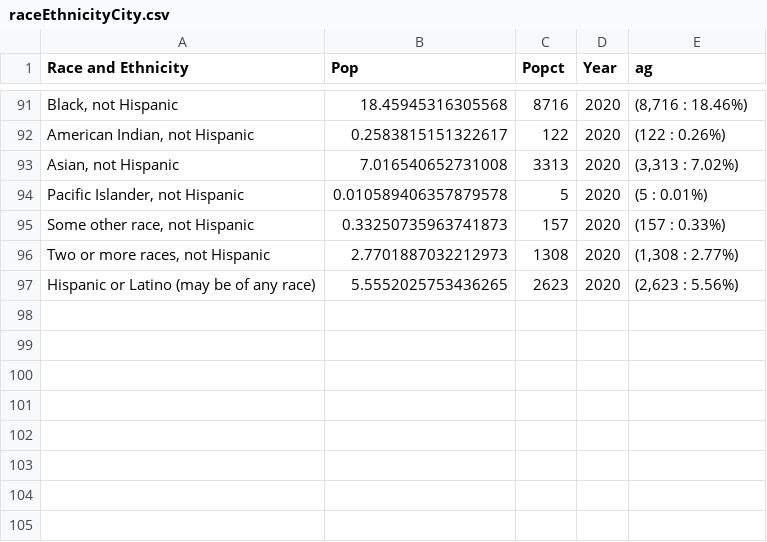
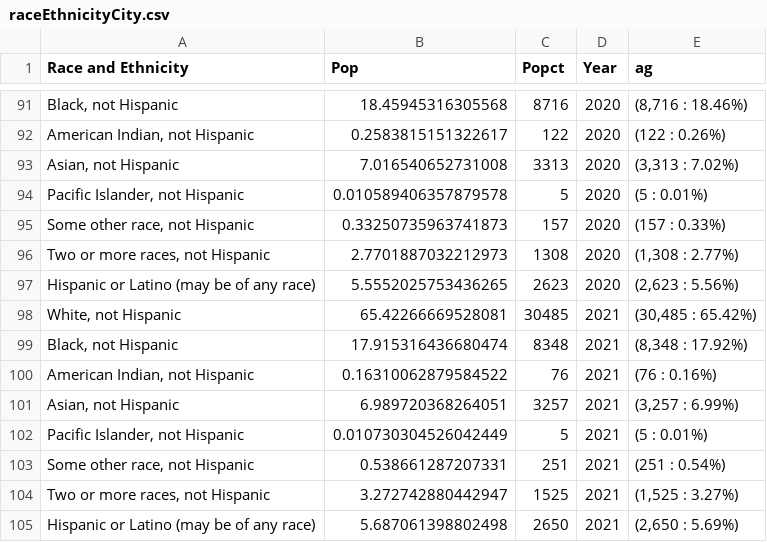
Before and after one commit to evan-tm/cvhouse-test-heroku, a CSV file: data/census/raceEthnicityCity.csv, drawn as a sheet; only a part is shown, gaps mark what is left out; the diff names each change by its address in the sheet, - before the commit and + after, or states it on an @@ line.

```diff
--- a/data/census/raceEthnicityCity.csv
+++ b/data/census/raceEthnicityCity.csv
+row 98: White, not Hispanic | 65.42266669528081 | 30485 | 2021 | (30,485 : 65.42%)
+row 99: Black, not Hispanic | 17.915316436680474 | 8348 | 2021 | (8,348 : 17.92%)
+row 100: American Indian, not Hispanic | 0.16310062879584522 | 76 | 2021 | (76 : 0.16%)
+row 101: Asian, not Hispanic | 6.989720368264051 | 3257 | 2021 | (3,257 : 6.99%)
+row 102: Pacific Islander, not Hispanic | 0.010730304526042449 | 5 | 2021 | (5 : 0.01%)
+row 103: Some other race, not Hispanic | 0.538661287207331 | 251 | 2021 | (251 : 0.54%)
+row 104: Two or more races, not Hispanic | 3.272742880442947 | 1525 | 2021 | (1,525 : 3.27%)
+row 105: Hispanic or Latino (may be of any race) | 5.687061398802498 | 2650 | 2021 | (2,650 : 5.69%)
```
Also changed, not shown: data/census/ageNeighborhoodSimple.csv, data/census/incomeCityDist.csv, 11 other files.
